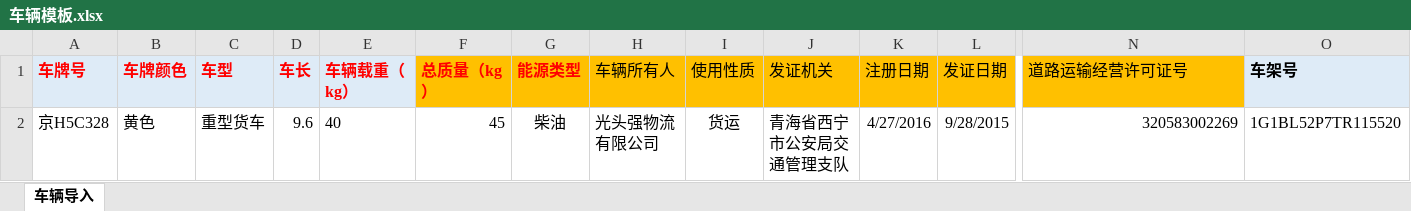
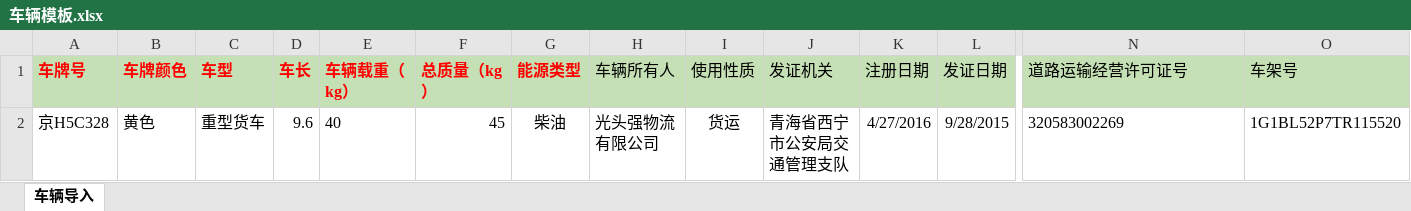
Before and after one commit to sdyfinfo/ntocc_web, an Excel workbook: routers/upload/车辆模板.xlsx, sheet 车辆导入, drawn as a sheet; only a part is shown, gaps mark what is left out; values as stored, in another font and other column widths than the file's, no borders; the diff covers the shown part only; the diff names each change by its address in the sheet, - before the commit and + after, or states it on an @@ line.

```diff
--- a/routers/upload/车辆模板.xlsx (sheet 车辆导入)
+++ b/routers/upload/车辆模板.xlsx (sheet 车辆导入)
-A1:E1 fill: #DEEBF7
+A1:E1 fill: #C5E0B4
-F1:L1 fill: #FFC000
+F1:L1 fill: #C5E0B4
-N1 fill: #FFC000
+N1 fill: #C5E0B4
@@ O1 fill: #DEEBF7 → #C5E0B4, bold: on → off @@
-N2 alignment: right
+N2 alignment: left
```
Also changed, not shown: cell formats elsewhere in this sheet, routers/upload/司机模板.xlsx, routers/upload/派单模板.xlsx.
